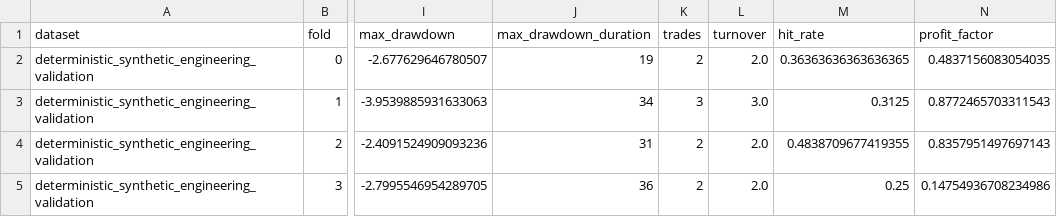
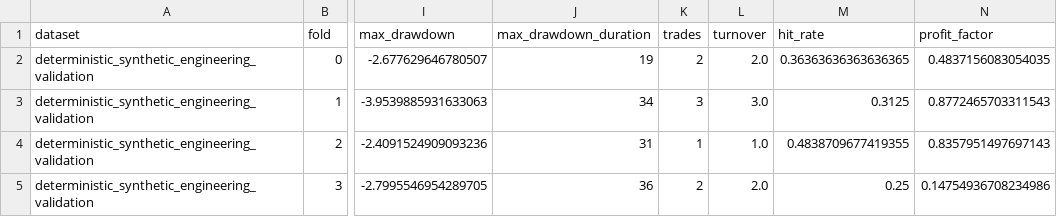
Before and after one commit to aaro-v/stat-arb-research-engine, a CSV file: reports/generated/mean_reversion_walk_forward.csv, drawn as a sheet; only a part is shown, gaps mark what is left out; the diff names each change by its address in the sheet, - before the commit and + after, or states it on an @@ line.

Commit message:
Fix walk-forward turnover boundaries

```diff
--- a/reports/generated/mean_reversion_walk_forward.csv
+++ b/reports/generated/mean_reversion_walk_forward.csv
-K4 (trades): 2
+K4 (trades): 1
-L4 (turnover): 2.0
+L4 (turnover): 1.0
```
Also changed, not shown: 3 other files.
